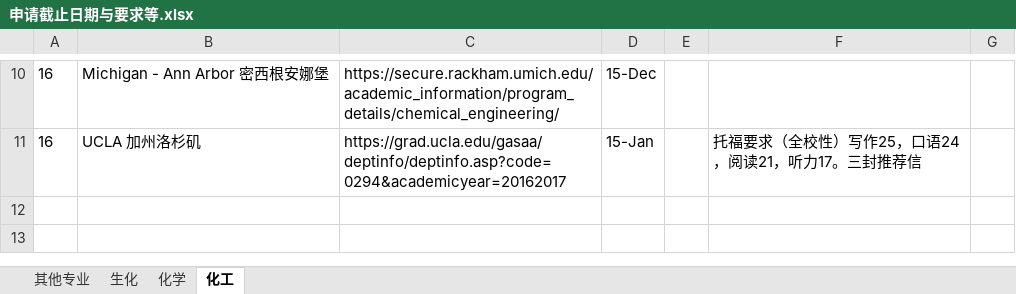
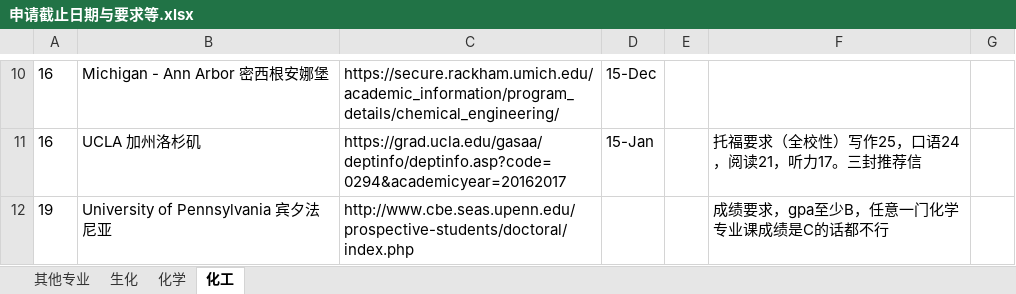
Before and after one commit to LiuRuiQi/2015-Application-of-US-Chemistry-Grad-Schools, an Excel workbook: 申请截止日期与要求等.xlsx, sheet 化工, drawn as a sheet; only a part is shown, gaps mark what is left out; values as stored, in another font and other column widths than the file's, no borders; conditional formats not drawn; the diff names each change by its address in the sheet, - before the commit and + after, or states it on an @@ line.

```diff
--- a/申请截止日期与要求等.xlsx (sheet 化工)
+++ b/申请截止日期与要求等.xlsx (sheet 化工)
+row 12: 19 | University of Pennsylvania 宾夕法尼亚 | http://www.cbe.seas.upenn.edu/prospective-students/doctoral/index.php |  |  | 成绩要求，gpa至少B，任意一门化学专业课成绩是C的话都不行
```
Also changed, not shown: sheet 化学.
